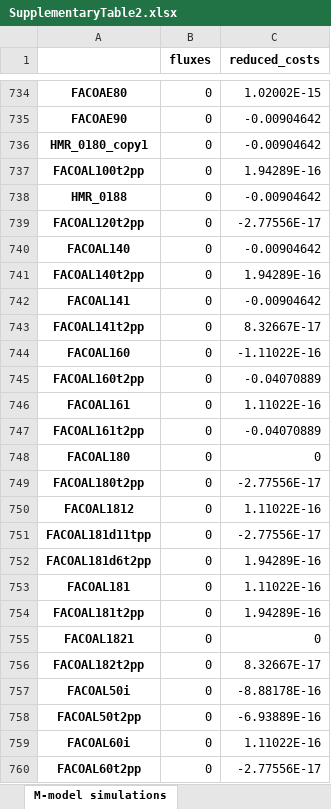
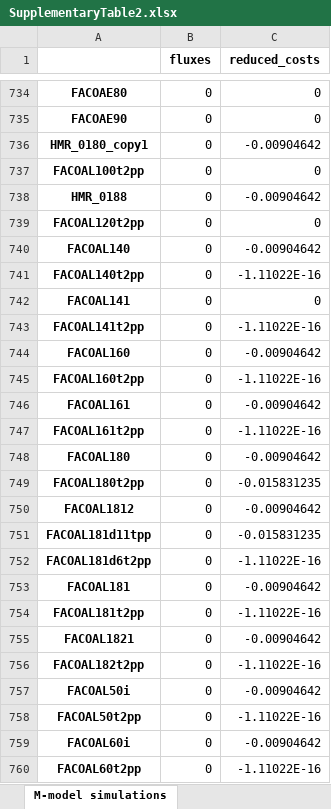
Before and after one commit to jdtibochab/pputidame, an Excel workbook: datasets/supplementary/SupplementaryTable2.xlsx, sheet M-model simulations, drawn as a sheet; only a part is shown, gaps mark what is left out; values as stored, in another font and other column widths than the file's, no borders; the diff covers the shown part only; the diff names each change by its address in the sheet, - before the commit and + after, or states it on an @@ line.

```diff
--- a/datasets/supplementary/SupplementaryTable2.xlsx (sheet M-model simulations)
+++ b/datasets/supplementary/SupplementaryTable2.xlsx (sheet M-model simulations)
-C734 (reduced_costs): 1.02002E-15
+C734 (reduced_costs): 0
-C735 (reduced_costs): -0.00904642
+C735 (reduced_costs): 0
-C737 (reduced_costs): 1.94289E-16
+C737 (reduced_costs): 0
-C739 (reduced_costs): -2.77556E-17
+C739 (reduced_costs): 0
-C741 (reduced_costs): 1.94289E-16
+C741 (reduced_costs): -1.11022E-16
-C742 (reduced_costs): -0.00904642
+C742 (reduced_costs): 0
-C743 (reduced_costs): 8.32667E-17
+C743 (reduced_costs): -1.11022E-16
-C744 (reduced_costs): -1.11022E-16
+C744 (reduced_costs): -0.00904642
-C745 (reduced_costs): -0.04070889
+C745 (reduced_costs): -1.11022E-16
-C746 (reduced_costs): 1.11022E-16
+C746 (reduced_costs): -0.00904642
-C747 (reduced_costs): -0.04070889
+C747 (reduced_costs): -1.11022E-16
-C748 (reduced_costs): 0
+C748 (reduced_costs): -0.00904642
-C749 (reduced_costs): -2.77556E-17
+C749 (reduced_costs): -0.015831235
-C750 (reduced_costs): 1.11022E-16
+C750 (reduced_costs): -0.00904642
-C751 (reduced_costs): -2.77556E-17
+C751 (reduced_costs): -0.015831235
-C752 (reduced_costs): 1.94289E-16
+C752 (reduced_costs): -1.11022E-16
-C753 (reduced_costs): 1.11022E-16
+C753 (reduced_costs): -0.00904642
-C754 (reduced_costs): 1.94289E-16
+C754 (reduced_costs): -1.11022E-16
-C755 (reduced_costs): 0
+C755 (reduced_costs): -0.00904642
-C756 (reduced_costs): 8.32667E-17
+C756 (reduced_costs): -1.11022E-16
-C757 (reduced_costs): -8.88178E-16
+C757 (reduced_costs): -0.00904642
-C758 (reduced_costs): -6.93889E-16
+C758 (reduced_costs): -1.11022E-16
-C759 (reduced_costs): 1.11022E-16
+C759 (reduced_costs): -0.00904642
-C760 (reduced_costs): -2.77556E-17
+C760 (reduced_costs): -1.11022E-16
```
Also changed, not shown: 1600 edited cells elsewhere in this sheet, sheet ME-model simulations, 12 other files.
